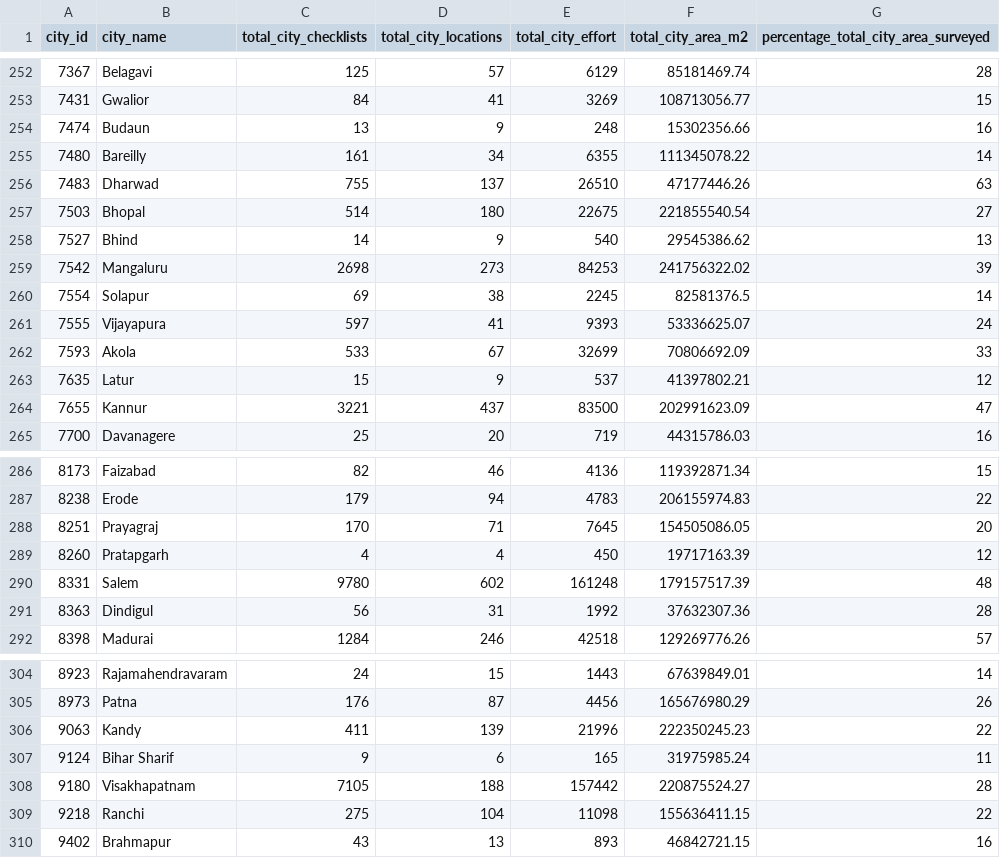
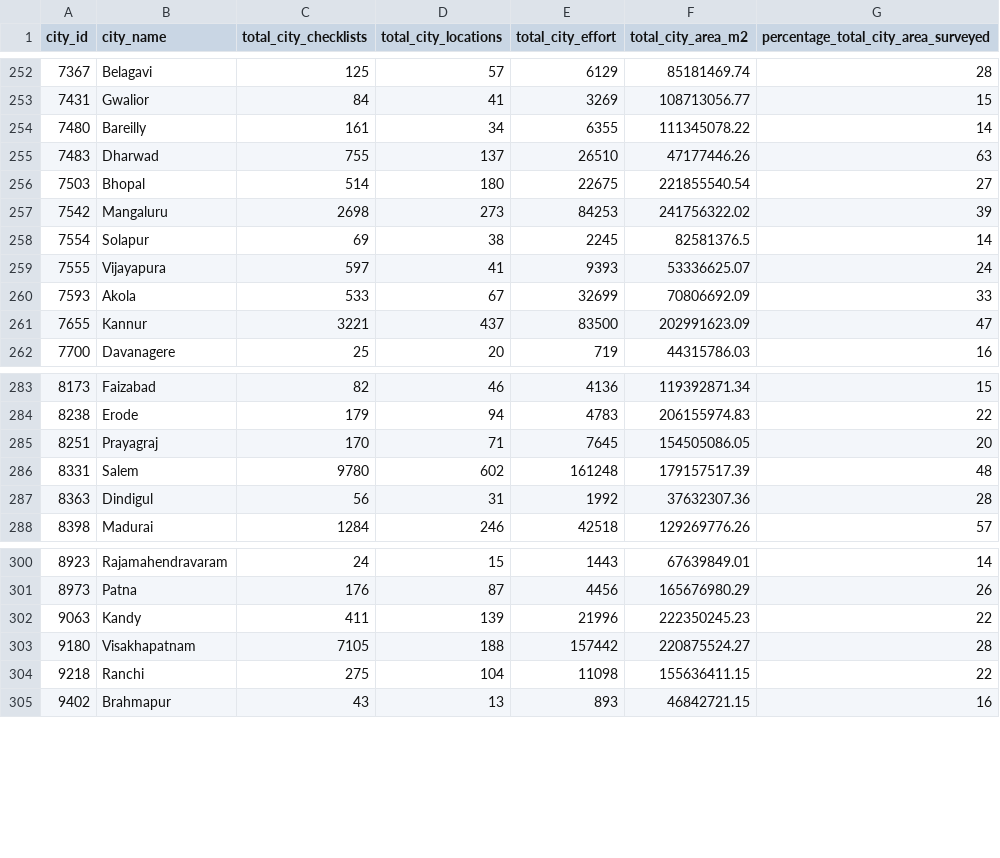
Before and after one commit to ColumbidaeUrbanCommunityStructure/urban_community_structure, a CSV file: data/generated/city/city_effort.csv, drawn as a sheet; only a part is shown, gaps mark what is left out; the diff names each change by its address in the sheet, - before the commit and + after, or states it on an @@ line.

```diff
--- a/data/generated/city/city_effort.csv
+++ b/data/generated/city/city_effort.csv
-row 254: 7474 | Budaun | 13 | 9 | 248 | 15302356.66 | 16
-row 258: 7527 | Bhind | 14 | 9 | 540 | 29545386.62 | 13
-row 263: 7635 | Latur | 15 | 9 | 537 | 41397802.21 | 12
-row 289: 8260 | Pratapgarh | 4 | 4 | 450 | 19717163.39 | 12
-row 307: 9124 | Bihar Sharif | 9 | 6 | 165 | 31975985.24 | 11
```
Also changed, not shown: data/generated/city/realms.csv, data/generated/community/communities_for_analysis.csv, 13 other files.
